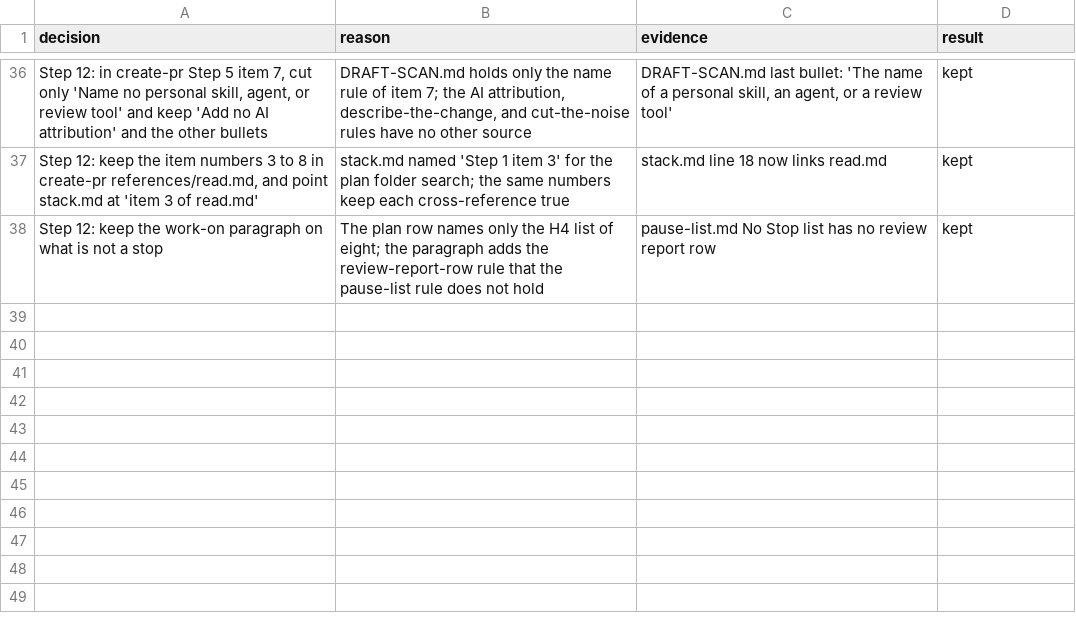
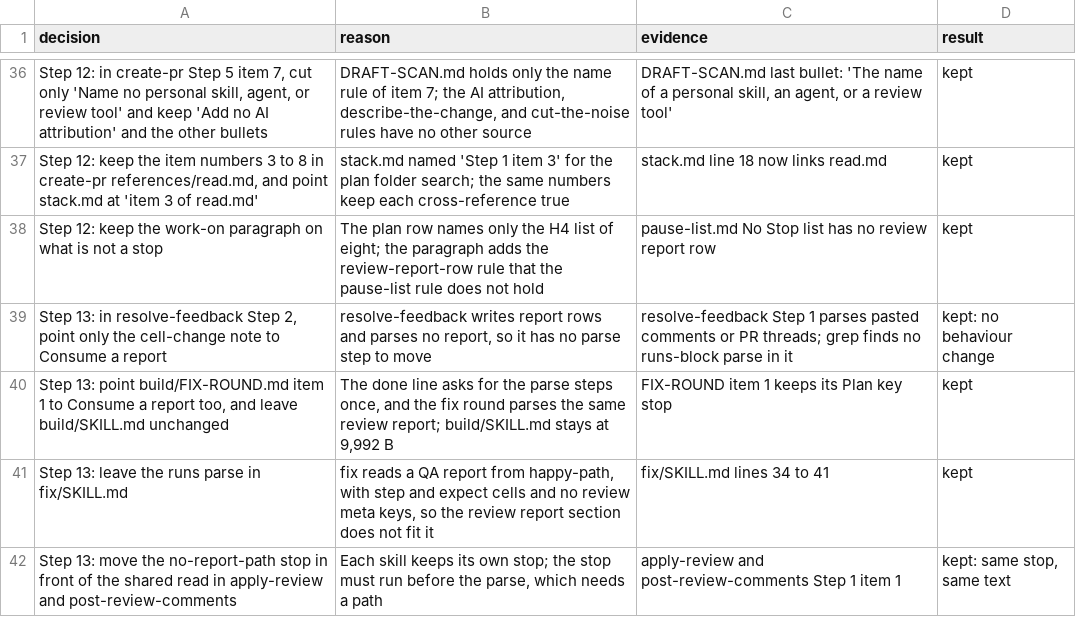
Before and after one commit to xxKeefer/skills, a TSV file: .ai/decisions_pstack-35.tsv, drawn as a sheet; only a part is shown, gaps mark what is left out.

Commit message:
docs(ai): mark step 13 done

```diff
--- a/.ai/decisions_pstack-35.tsv
+++ b/.ai/decisions_pstack-35.tsv
@@ -38 +38,5 @@ Step 12: keep the item numbers 3 to 8 in create-pr references/read.md, and point
 Step 12: keep the work-on paragraph on what is not a stop	The plan row names only the H4 list of eight; the paragraph adds the review-report-row rule that the pause-list rule does not hold	pause-list.md No Stop list has no review report row	kept
+Step 13: in resolve-feedback Step 2, point only the cell-change note to Consume a report	resolve-feedback writes report rows and parses no report, so it has no parse step to move	resolve-feedback Step 1 parses pasted comments or PR threads; grep finds no runs-block parse in it	kept: no behaviour change
+Step 13: point build/FIX-ROUND.md item 1 to Consume a report too, and leave build/SKILL.md unchanged	The done line asks for the parse steps once, and the fix round parses the same review report; build/SKILL.md stays at 9,992 B	FIX-ROUND item 1 keeps its Plan key stop	kept
+Step 13: leave the runs parse in fix/SKILL.md	fix reads a QA report from happy-path, with step and expect cells and no review meta keys, so the review report section does not fit it	fix/SKILL.md lines 34 to 41	kept
+Step 13: move the no-report-path stop in front of the shared read in apply-review and post-review-comments	Each skill keeps its own stop; the stop must run before the parse, which needs a path	apply-review and post-review-comments Step 1 item 1	kept: same stop, same text
```
Also changed, not shown: 1 other file.
